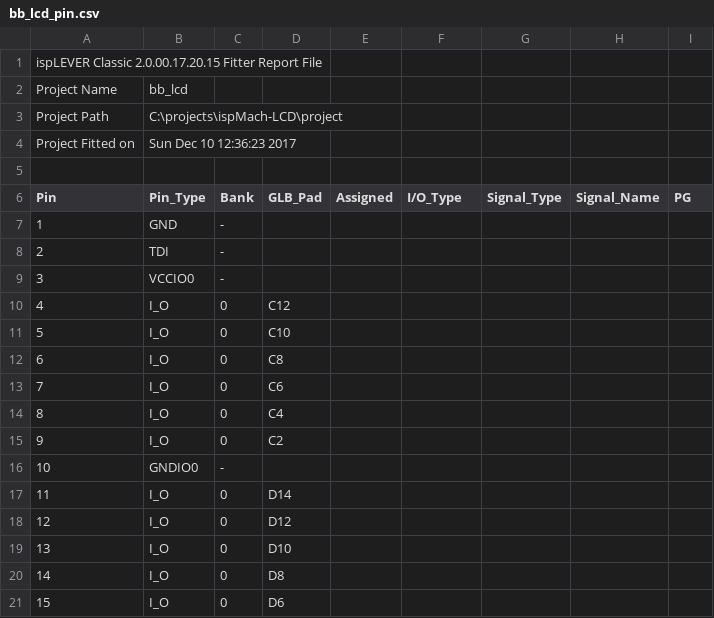
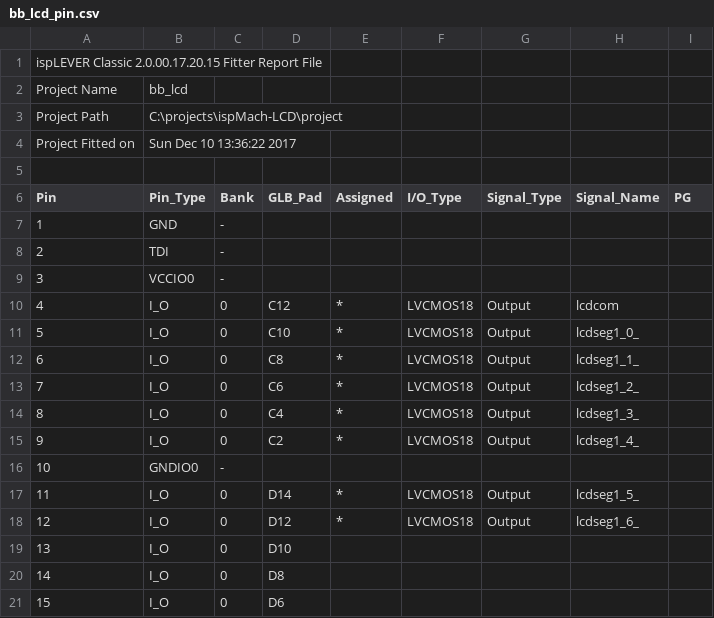
Before and after one commit to hpaluch/ispMach-LCD, a CSV file: bb_lcd_pin.csv, drawn as a sheet; only a part is shown.

```diff
--- a/bb_lcd_pin.csv
+++ b/bb_lcd_pin.csv
@@ -3,3 +3,3 @@ Project Name,bb_lcd
 Project Path,C:\projects\ispMach-LCD\project
-Project Fitted on,Sun Dec 10 12:36:23 2017
+Project Fitted on,Sun Dec 10 13:36:22 2017
 
@@ -9,11 +9,11 @@ Pin,Pin_Type,Bank,GLB_Pad,Assigned,I/O_Type,Signal_Type,Signal_Name,PG
 3,VCCIO0,-,,,,,,
-4,I_O,0,C12,,,,,
-5,I_O,0,C10,,,,,
-6,I_O,0,C8,,,,,
-7,I_O,0,C6,,,,,
-8,I_O,0,C4,,,,,
-9,I_O,0,C2,,,,,
+4,I_O,0,C12,*,LVCMOS18,Output,lcdcom,
+5,I_O,0,C10,*,LVCMOS18,Output,lcdseg1_0_,
+6,I_O,0,C8,*,LVCMOS18,Output,lcdseg1_1_,
+7,I_O,0,C6,*,LVCMOS18,Output,lcdseg1_2_,
+8,I_O,0,C4,*,LVCMOS18,Output,lcdseg1_3_,
+9,I_O,0,C2,*,LVCMOS18,Output,lcdseg1_4_,
 10,GNDIO0,-,,,,,,
-11,I_O,0,D14,,,,,
-12,I_O,0,D12,,,,,
+11,I_O,0,D14,*,LVCMOS18,Output,lcdseg1_5_,
+12,I_O,0,D12,*,LVCMOS18,Output,lcdseg1_6_,
 13,I_O,0,D10,,,,,
```
Also changed, not shown: 1 other file.
